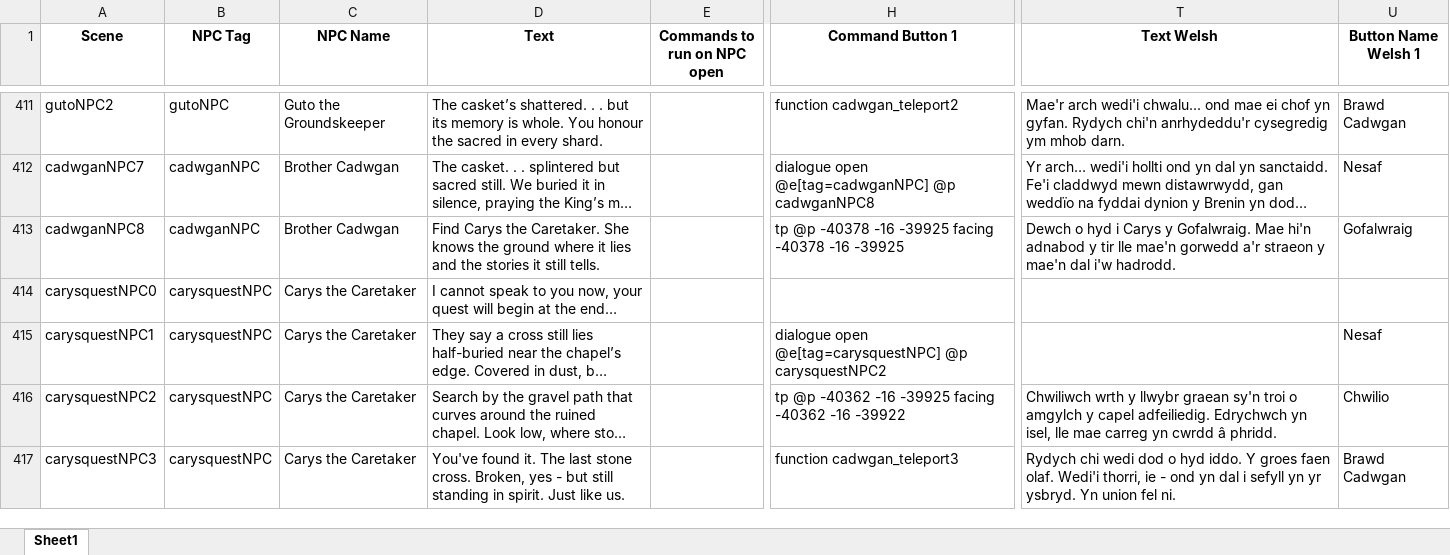
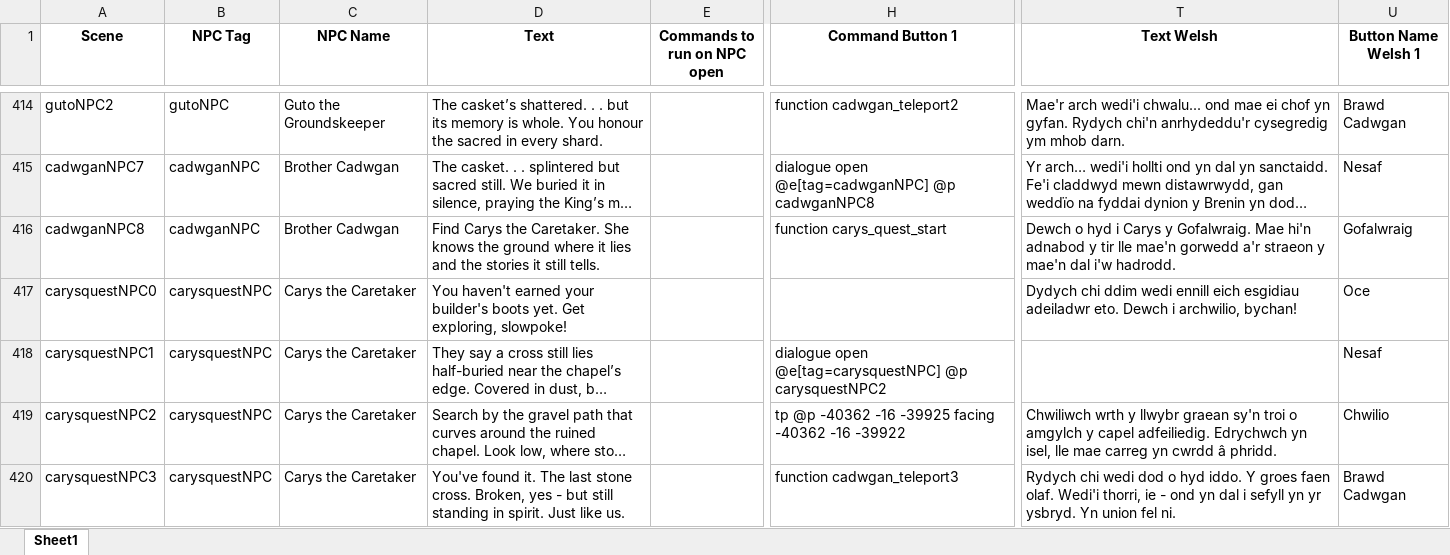
Before and after one commit to BlockBuilderJoe/Cadw-new, an Excel workbook: education/cadw_bp/dialogue/npc.xlsx, sheet Sheet1, drawn as a sheet; only a part is shown, gaps mark what is left out; long unchanged cells end in …; values as stored, in another font and other column widths than the file's, no borders; addresses are those after the commit; the diff covers the shown part only; the diff names each change by its address in the sheet, - before the commit and + after, or states it on an @@ line.

Commit message:
Cadw updates
NPCs fixed, waiting to hear on Quest 4, rest of Quest 2 to add

```diff
--- a/education/cadw_bp/dialogue/npc.xlsx (sheet Sheet1)
+++ b/education/cadw_bp/dialogue/npc.xlsx (sheet Sheet1)
-H416 (Command Button 1): tp @p -40378 -16 -39925 facing -40378 -16 -39925
+H416 (Command Button 1): function carys_quest_start
-D417 (Text): I cannot speak to you now, your quest will begin at the end…
+D417 (Text): You haven't earned your builder's boots yet. Get exploring, slowpoke!
-T417 (Text Welsh): (empty)
+T417 (Text Welsh): Dydych chi ddim wedi ennill eich esgidiau adeiladwr eto. Dewch i archwilio, bychan!
-U417 (Button Name Welsh 1): (empty)
+U417 (Button Name Welsh 1): Oce
```
Also changed, not shown: 4 added rows and 72 edited cells elsewhere in this sheet, 53 other files.
